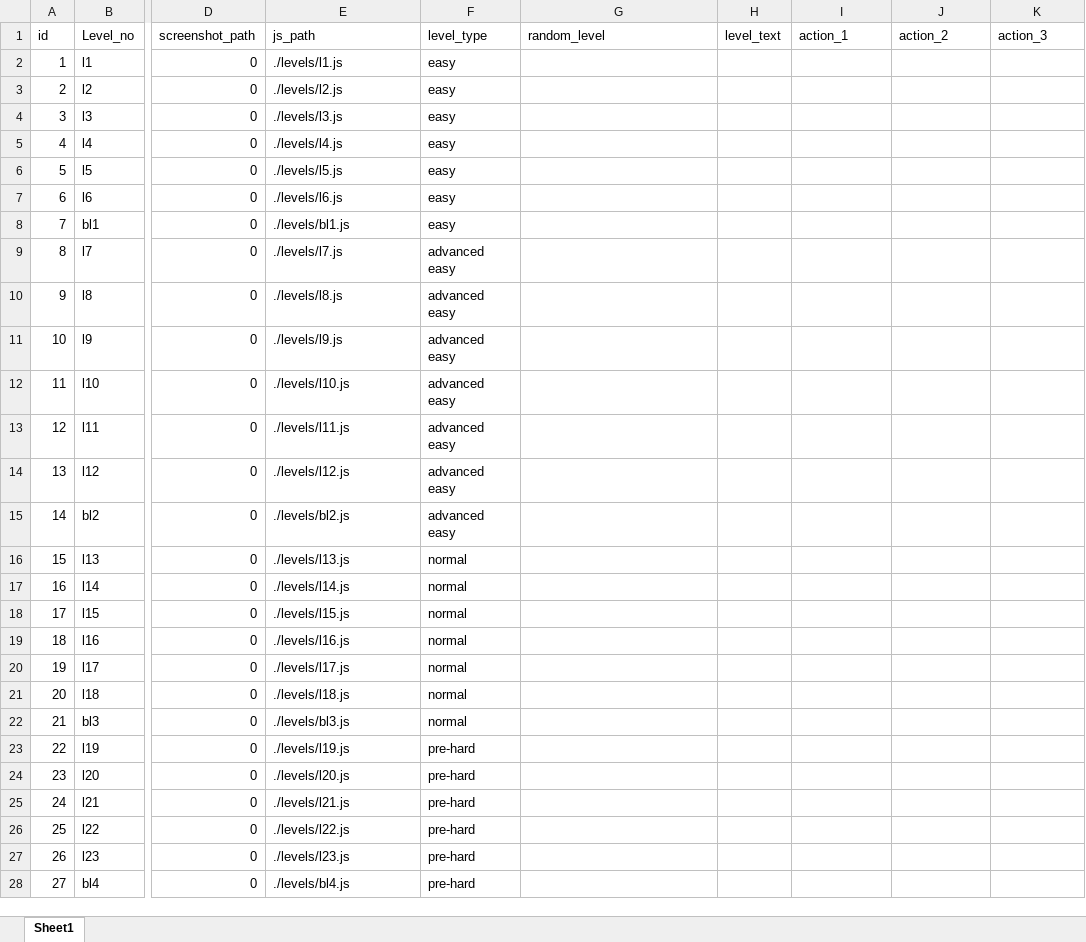
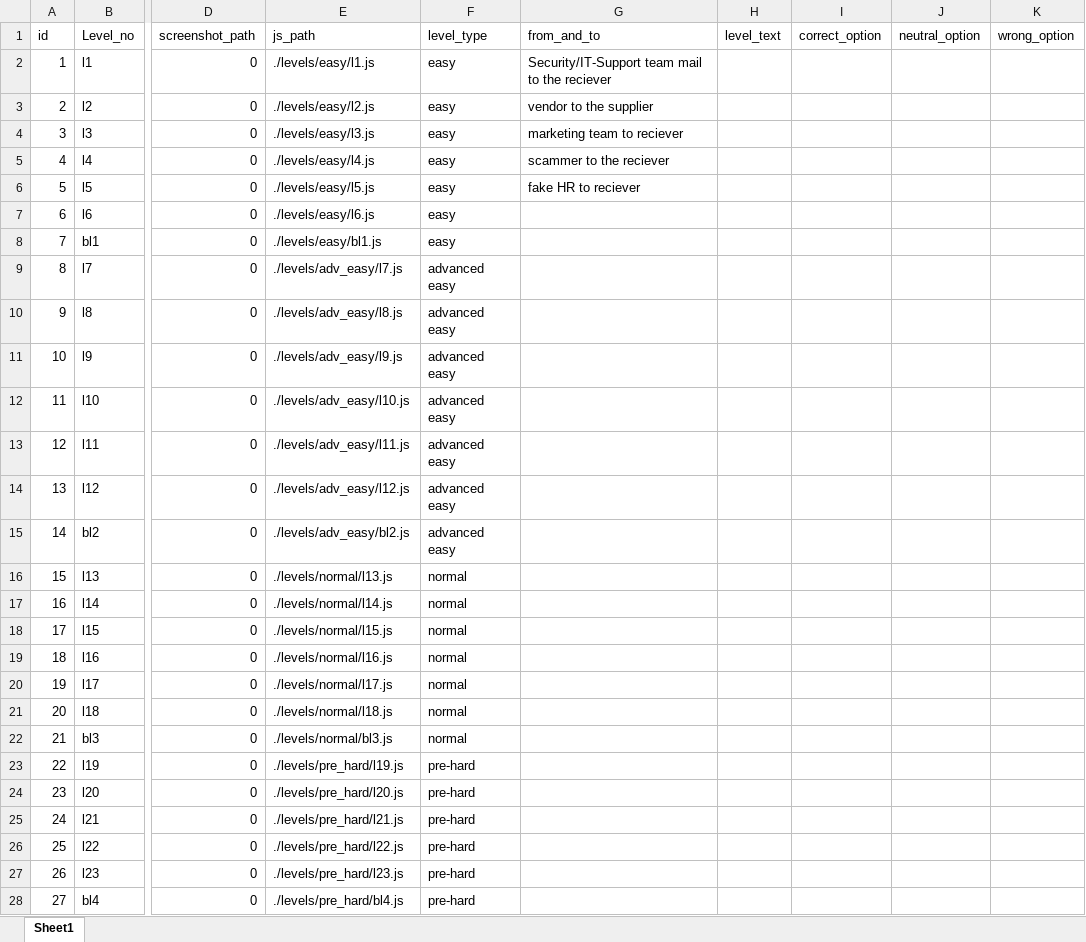
Before and after one commit to Divyatej-2024/EnPhiSim, an Excel workbook: ml_server/data/EnPhiSim_dataset.xlsx, sheet Sheet1, drawn as a sheet; only a part is shown, gaps mark what is left out; values as stored, in another font and other column widths than the file's, no borders; the diff covers the shown part only; the diff names each change by its address in the sheet, - before the commit and + after, or states it on an @@ line.

```diff
--- a/ml_server/data/EnPhiSim_dataset.xlsx (sheet Sheet1)
+++ b/ml_server/data/EnPhiSim_dataset.xlsx (sheet Sheet1)
-G1: random_level
+G1: from_and_to
-I1: action_1
+I1: correct_option
-J1: action_2
+J1: neutral_option
-K1: action_3
+K1: wrong_option
-E2 (js_path): ./levels/l1.js
+E2 (js_path): ./levels/easy/l1.js
-G2 (from_and_to): (empty)
+G2 (from_and_to): Security/IT-Support team mail to the reciever
-E3 (js_path): ./levels/l2.js
+E3 (js_path): ./levels/easy/l2.js
-G3 (from_and_to): (empty)
+G3 (from_and_to): vendor to the supplier
-E4 (js_path): ./levels/l3.js
+E4 (js_path): ./levels/easy/l3.js
-G4 (from_and_to): (empty)
+G4 (from_and_to): marketing team to reciever
-E5 (js_path): ./levels/l4.js
+E5 (js_path): ./levels/easy/l4.js
-G5 (from_and_to): (empty)
+G5 (from_and_to): scammer to the reciever
-E6 (js_path): ./levels/l5.js
+E6 (js_path): ./levels/easy/l5.js
-G6 (from_and_to): (empty)
+G6 (from_and_to): fake HR to reciever
-E7 (js_path): ./levels/l6.js
+E7 (js_path): ./levels/easy/l6.js
-E8 (js_path): ./levels/bl1.js
+E8 (js_path): ./levels/easy/bl1.js
-E9 (js_path): ./levels/l7.js
+E9 (js_path): ./levels/adv_easy/l7.js
-E10 (js_path): ./levels/l8.js
+E10 (js_path): ./levels/adv_easy/l8.js
-E11 (js_path): ./levels/l9.js
+E11 (js_path): ./levels/adv_easy/l9.js
-E12 (js_path): ./levels/l10.js
+E12 (js_path): ./levels/adv_easy/l10.js
-E13 (js_path): ./levels/l11.js
+E13 (js_path): ./levels/adv_easy/l11.js
-E14 (js_path): ./levels/l12.js
+E14 (js_path): ./levels/adv_easy/l12.js
-E15 (js_path): ./levels/bl2.js
+E15 (js_path): ./levels/adv_easy/bl2.js
-E16 (js_path): ./levels/l13.js
+E16 (js_path): ./levels/normal/l13.js
-E17 (js_path): ./levels/l14.js
+E17 (js_path): ./levels/normal/l14.js
-E18 (js_path): ./levels/l15.js
+E18 (js_path): ./levels/normal/l15.js
-E19 (js_path): ./levels/l16.js
+E19 (js_path): ./levels/normal/l16.js
-E20 (js_path): ./levels/l17.js
+E20 (js_path): ./levels/normal/l17.js
-E21 (js_path): ./levels/l18.js
+E21 (js_path): ./levels/normal/l18.js
-E22 (js_path): ./levels/bl3.js
+E22 (js_path): ./levels/normal/bl3.js
-E23 (js_path): ./levels/l19.js
+E23 (js_path): ./levels/pre_hard/l19.js
-E24 (js_path): ./levels/l20.js
+E24 (js_path): ./levels/pre_hard/l20.js
-E25 (js_path): ./levels/l21.js
+E25 (js_path): ./levels/pre_hard/l21.js
-E26 (js_path): ./levels/l22.js
+E26 (js_path): ./levels/pre_hard/l22.js
-E27 (js_path): ./levels/l23.js
+E27 (js_path): ./levels/pre_hard/l23.js
-E28 (js_path): ./levels/bl4.js
+E28 (js_path): ./levels/pre_hard/bl4.js
```
Also changed, not shown: 12 edited cells elsewhere in this sheet, 46 other files.
